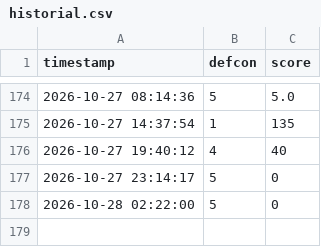
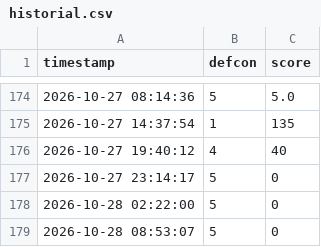
Before and after one commit to Alejandroguerra/osint-defcon-monitor, a CSV file: historial.csv, drawn as a sheet; only a part is shown, gaps mark what is left out.

```diff
--- a/historial.csv
+++ b/historial.csv
@@ -178 +178,2 @@ timestamp,defcon,score
 2026-10-28 02:22:00,5,0
+2026-10-28 08:53:07,5,0
```
Also changed, not shown: 1 other file.
